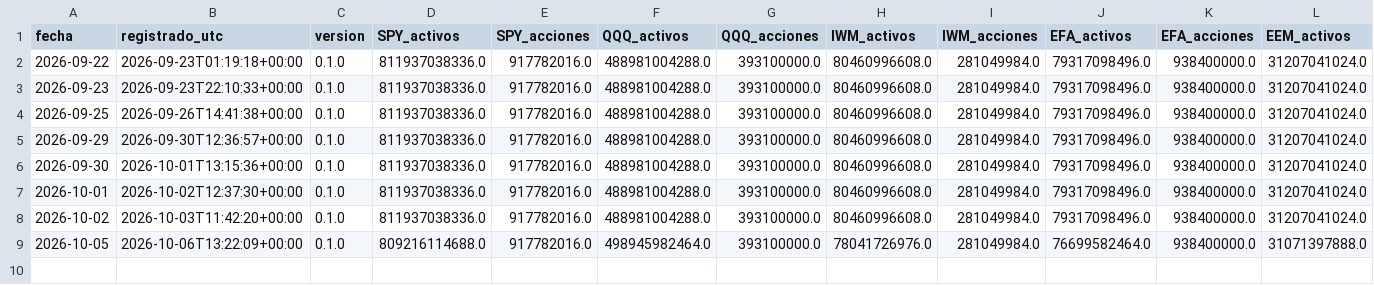
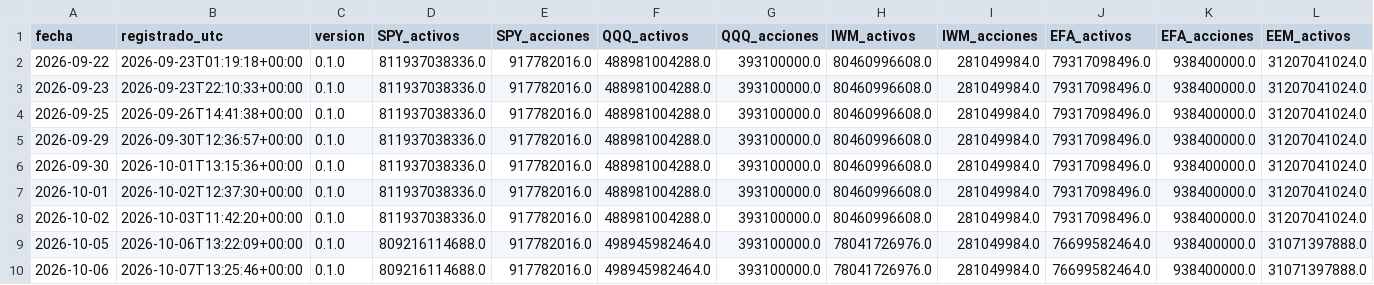
Before and after one commit to jcruzburgos04-ops/Compomercado, a CSV file: etfs_diario.csv, drawn as a sheet; only a part is shown; rows hold the shown columns only; the diff names each change by its address in the sheet, - before the commit and + after, or states it on an @@ line.

```diff
--- a/etfs_diario.csv
+++ b/etfs_diario.csv
+row 10: 2026-10-06 | 2026-10-07T13:25:46+00:00 | 0.1.0 | 809216114688.0 | 917782016.0 | 498945982464.0 | 393100000.0 | 78041726976.0 | 281049984.0 | 76699582464.0 | 938400000.0 | 31071397888.0
```
Also changed, not shown: opciones_diario.csv.
